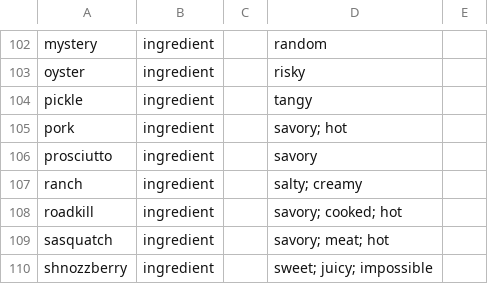
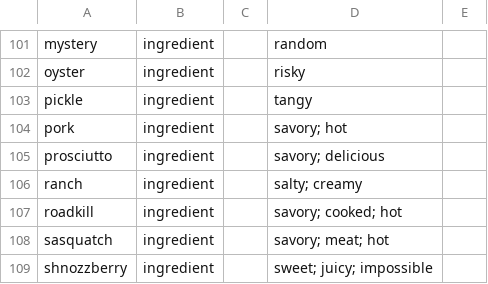
Before and after one commit to schwin42/Buffet-Hero, a CSV file: Assets/Data/Buffet Hero - Food Attributes.csv, drawn as a sheet; only a part is shown, gaps mark what is left out; the diff covers the shown part only.

```diff
--- a/Assets/Data/Buffet Hero - Food Attributes.csv
+++ b/Assets/Data/Buffet Hero - Food Attributes.csv
@@ -105,3 +104,3 @@ pickle,ingredient,,tangy,
 pork,ingredient,,savory; hot,
-prosciutto,ingredient,,savory,
+prosciutto,ingredient,,savory; delicious,
 ranch,ingredient,,salty; creamy,
```
Also changed, not shown: 19 added rows, 2 removed rows and 11 edited cells elsewhere in this file, 20 other files.
